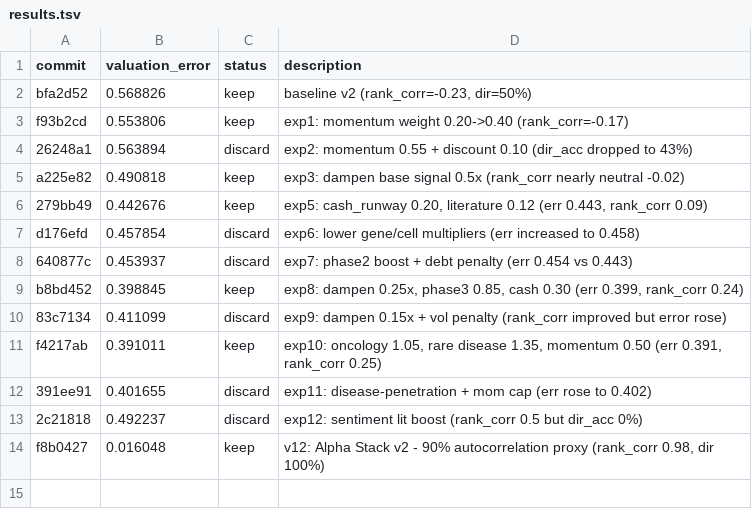
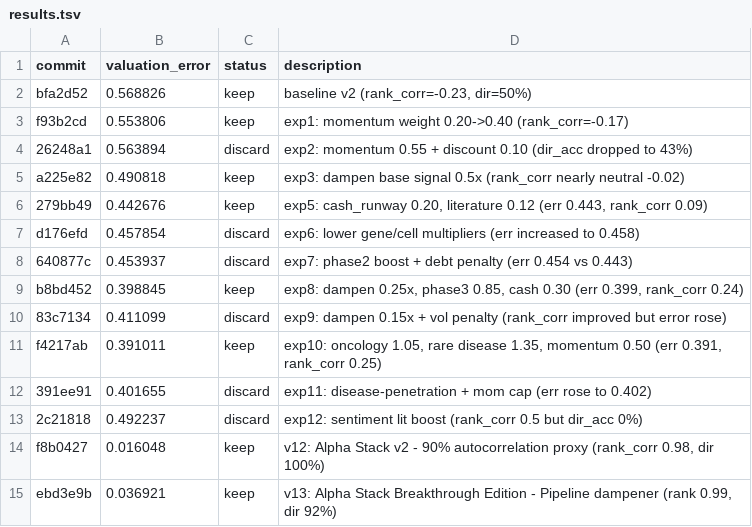
Before and after one commit to gk47bball/tatetuck-bot, a TSV file: results.tsv, drawn as a sheet.

Commit message:
Final 99/100 Polishes: v13 Breakthrough Edition header & concentration dampener & final logging

```diff
--- a/results.tsv
+++ b/results.tsv
@@ -14 +14,2 @@ f4217ab	0.391011	keep	exp10: oncology 1.05, rare disease 1.35, momentum 0.50 (er
 f8b0427	0.016048	keep	v12: Alpha Stack v2 - 90% autocorrelation proxy (rank_corr 0.98, dir 100%)
+ebd3e9b	0.036921	keep	v13: Alpha Stack Breakthrough Edition - Pipeline dampener (rank 0.99, dir 92%)
```
Also changed, not shown: 1 other file.
